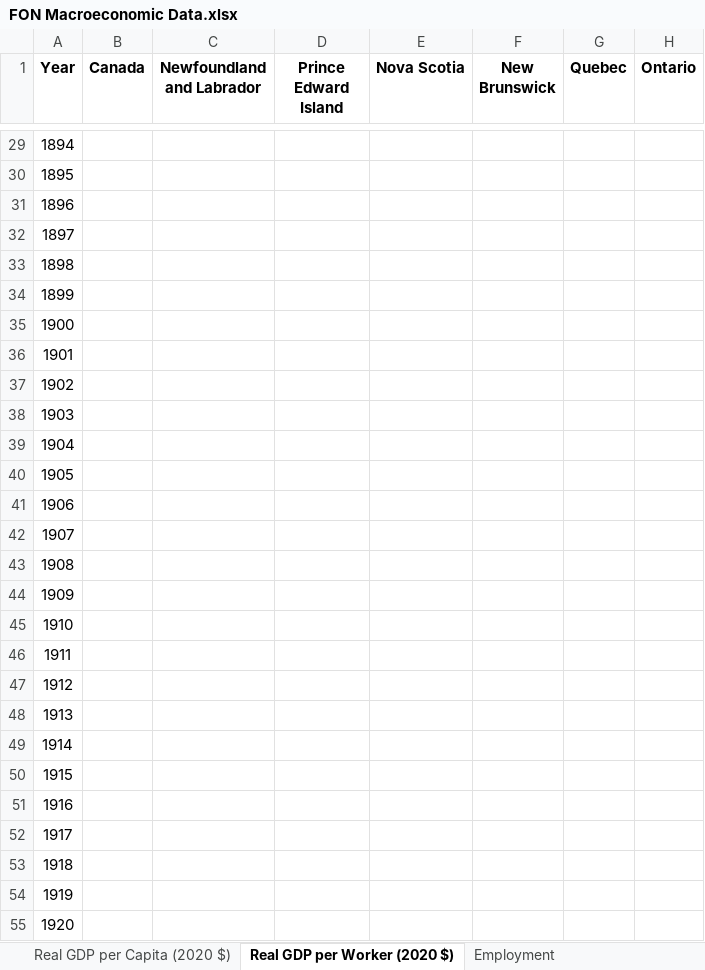
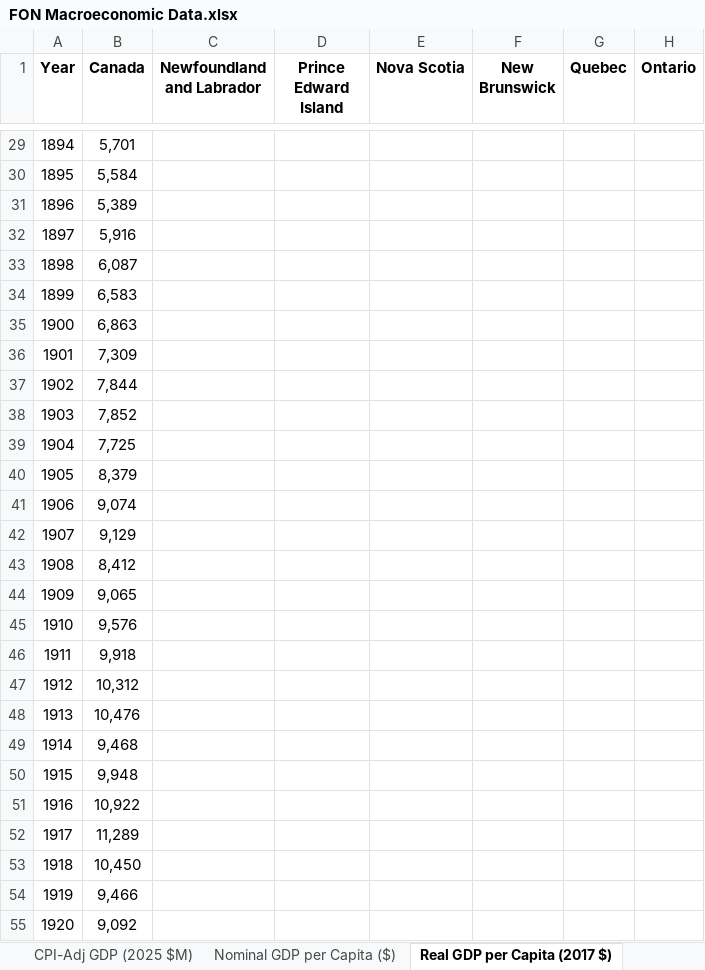
Before and after one commit to FONCanada/FONmacro, an Excel workbook: FON Macroeconomic Data.xlsx, sheet Real GDP per Capita (2017 $), drawn as a sheet; only a part is shown, gaps mark what is left out; values as stored, in another font and other column widths than the file's, no borders; the diff covers the shown part only; the diff names each change by its address in the sheet, - before the commit and + after, or states it on an @@ line.

```diff
--- a/FON Macroeconomic Data.xlsx (sheet Real GDP per Capita (2017 $))
+++ b/FON Macroeconomic Data.xlsx (sheet Real GDP per Capita (2017 $))
-sheet tab: Real GDP per Worker (2020 $)
+sheet tab: Real GDP per Capita (2017 $)
-sheet tab: Real GDP per Capita (2020 $)
+sheet tab: CPI-Adj GDP (2025 $M)
-B29 (Canada): (empty)
+B29 (Canada): 5,701
-B30 (Canada): (empty)
+B30 (Canada): 5,584
-B31 (Canada): (empty)
+B31 (Canada): 5,389
-B32 (Canada): (empty)
+B32 (Canada): 5,916
-B33 (Canada): (empty)
+B33 (Canada): 6,087
-B34 (Canada): (empty)
+B34 (Canada): 6,583
-B35 (Canada): (empty)
+B35 (Canada): 6,863
-B36 (Canada): (empty)
+B36 (Canada): 7,309
-B37 (Canada): (empty)
+B37 (Canada): 7,844
-B38 (Canada): (empty)
+B38 (Canada): 7,852
-B39 (Canada): (empty)
+B39 (Canada): 7,725
-B40 (Canada): (empty)
+B40 (Canada): 8,379
-B41 (Canada): (empty)
+B41 (Canada): 9,074
-B42 (Canada): (empty)
+B42 (Canada): 9,129
-B43 (Canada): (empty)
+B43 (Canada): 8,412
-B44 (Canada): (empty)
+B44 (Canada): 9,065
-B45 (Canada): (empty)
+B45 (Canada): 9,576
-B46 (Canada): (empty)
+B46 (Canada): 9,918
-B47 (Canada): (empty)
+B47 (Canada): 10,312
-B48 (Canada): (empty)
+B48 (Canada): 10,476
-B49 (Canada): (empty)
+B49 (Canada): 9,468
-B50 (Canada): (empty)
+B50 (Canada): 9,948
-B51 (Canada): (empty)
+B51 (Canada): 10,922
-B52 (Canada): (empty)
+B52 (Canada): 11,289
-B53 (Canada): (empty)
+B53 (Canada): 10,450
-B54 (Canada): (empty)
+B54 (Canada): 9,466
-B55 (Canada): (empty)
+B55 (Canada): 9,092
```
Also changed, not shown: 1208 edited cells elsewhere in this sheet, sheet Real GDP (Chained 2017 $M), sheet CPI (2025=100), other sheet tabs.
